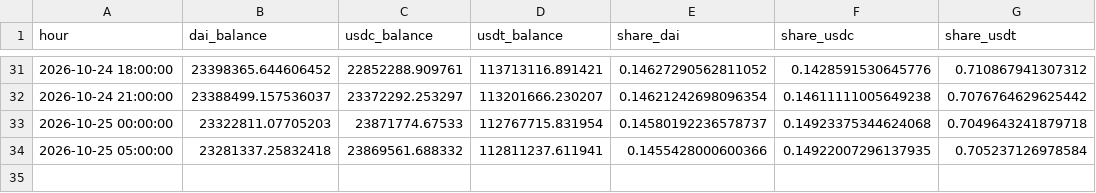
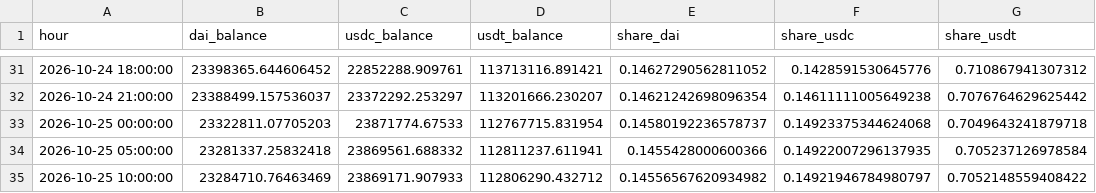
Before and after one commit to ohope0211/stablecoin-depeg-ews, a CSV file: data/live/curve3pool_live.csv, drawn as a sheet; only a part is shown, gaps mark what is left out.

```diff
--- a/data/live/curve3pool_live.csv
+++ b/data/live/curve3pool_live.csv
@@ -34 +34,2 @@ hour,dai_balance,usdc_balance,usdt_balance,share_dai,share_usdc,share_usdt
 2026-10-25 05:00:00,23281337.25832418,23869561.688332,112811237.611941,0.1455428000600366,0.14922007296137935,0.705237126978584
+2026-10-25 10:00:00,23284710.76463469,23869171.907933,112806290.432712,0.14556567620934982,0.14921946784980797,0.7052148559408422
```
Also changed, not shown: data/live/latest.csv, 1 other file.
